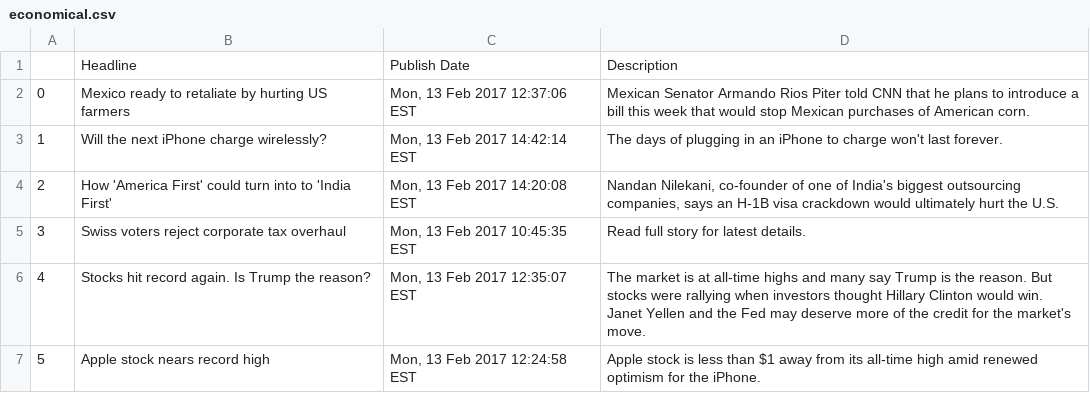
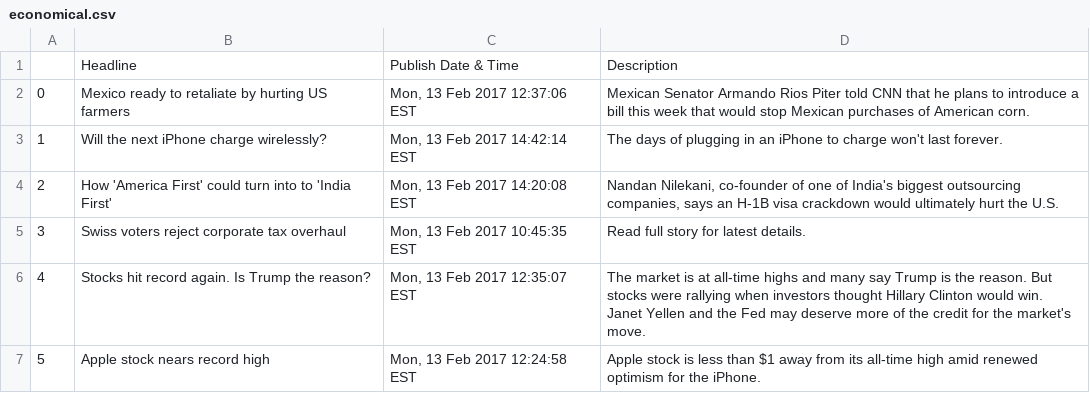
Before and after one commit to vindhyasadanand/Epicenter-News-Research, a CSV file: CNN RSS feed Scrapping/Economical/economical.csv, drawn as a sheet; only a part is shown.

```diff
--- a/CNN RSS feed Scrapping/Economical/economical.csv
+++ b/CNN RSS feed Scrapping/Economical/economical.csv
@@ -1,2 +1,2 @@
-,Headline,Publish Date,Description
+,Headline,Publish Date & Time,Description
 0,Mexico ready to retaliate by hurting US farmers,"Mon, 13 Feb 2017 12:37:06 EST",Mexican Senator Armando Rios Piter told CNN that he plans to introduce a bill this week that would stop Mexican purchases of American corn.
```
Also changed, not shown: CNN RSS feed Scrapping/Top Stories/top_stories.csv, 3 other files.
